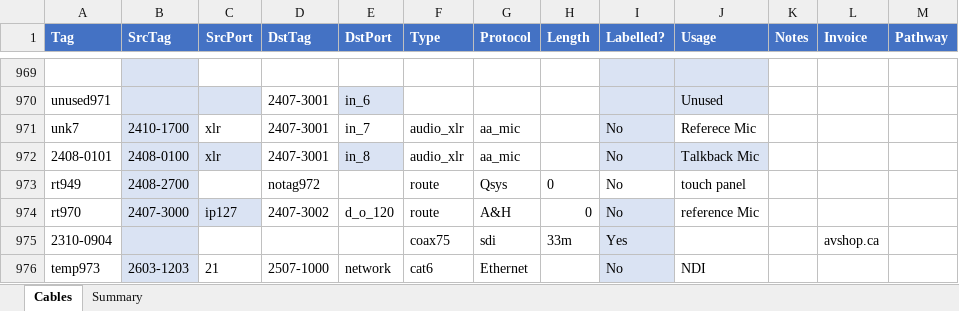
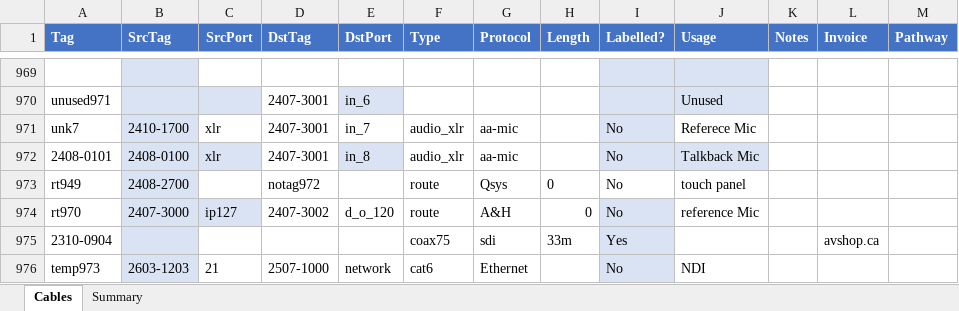
Before and after one commit to avmaint/uacdata, an Excel workbook: cables.xlsx, sheet Cables, drawn as a sheet; only a part is shown, gaps mark what is left out; values as stored, in another font and other column widths than the file's, no borders; table styles not drawn; the diff names each change by its address in the sheet, - before the commit and + after, or states it on an @@ line.

Commit message:
corrected protocol

```diff
--- a/cables.xlsx (sheet Cables)
+++ b/cables.xlsx (sheet Cables)
-G971:G972 (Protocol): aa_mic
+G971:G972 (Protocol): aa-mic
```
